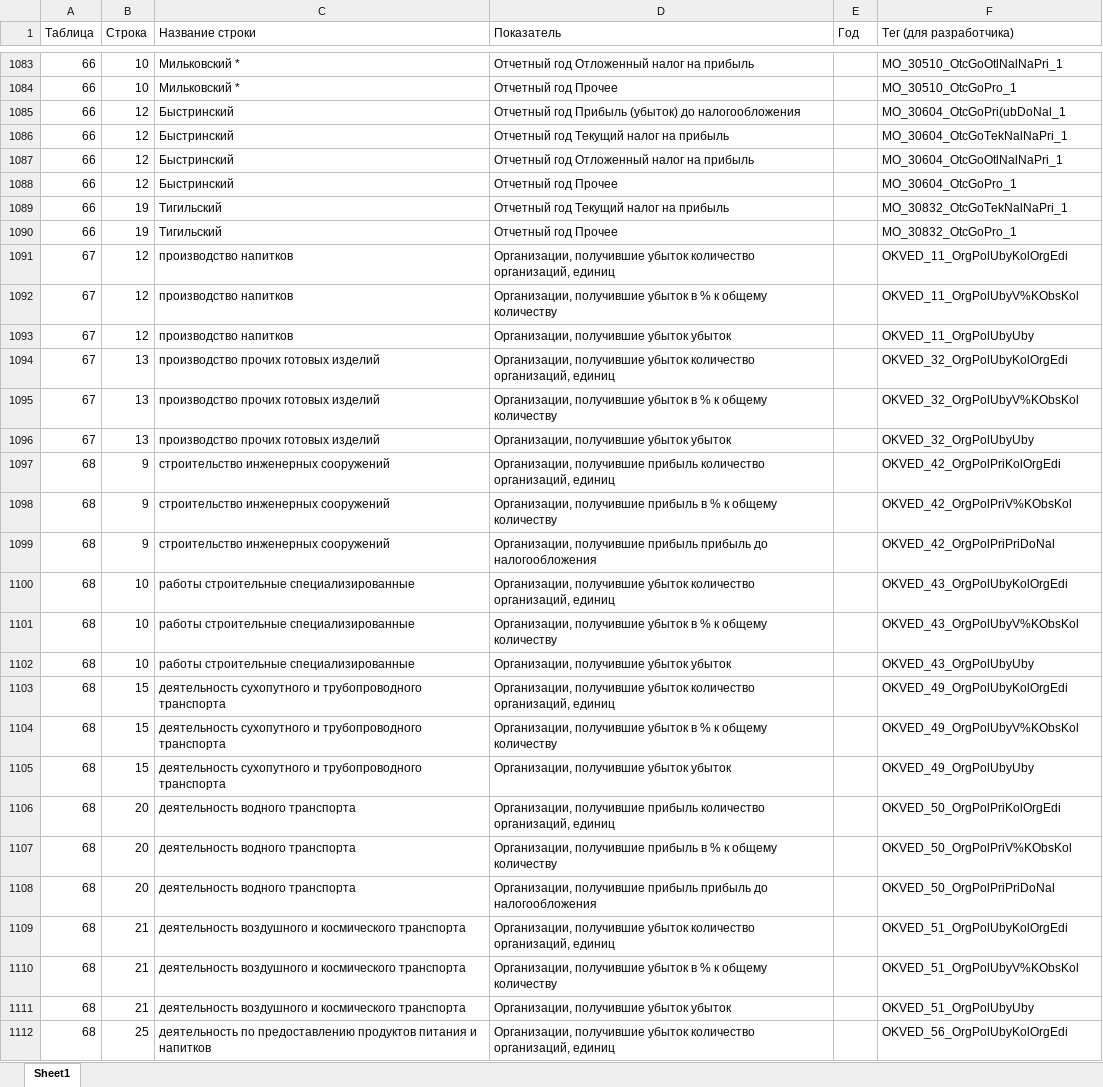
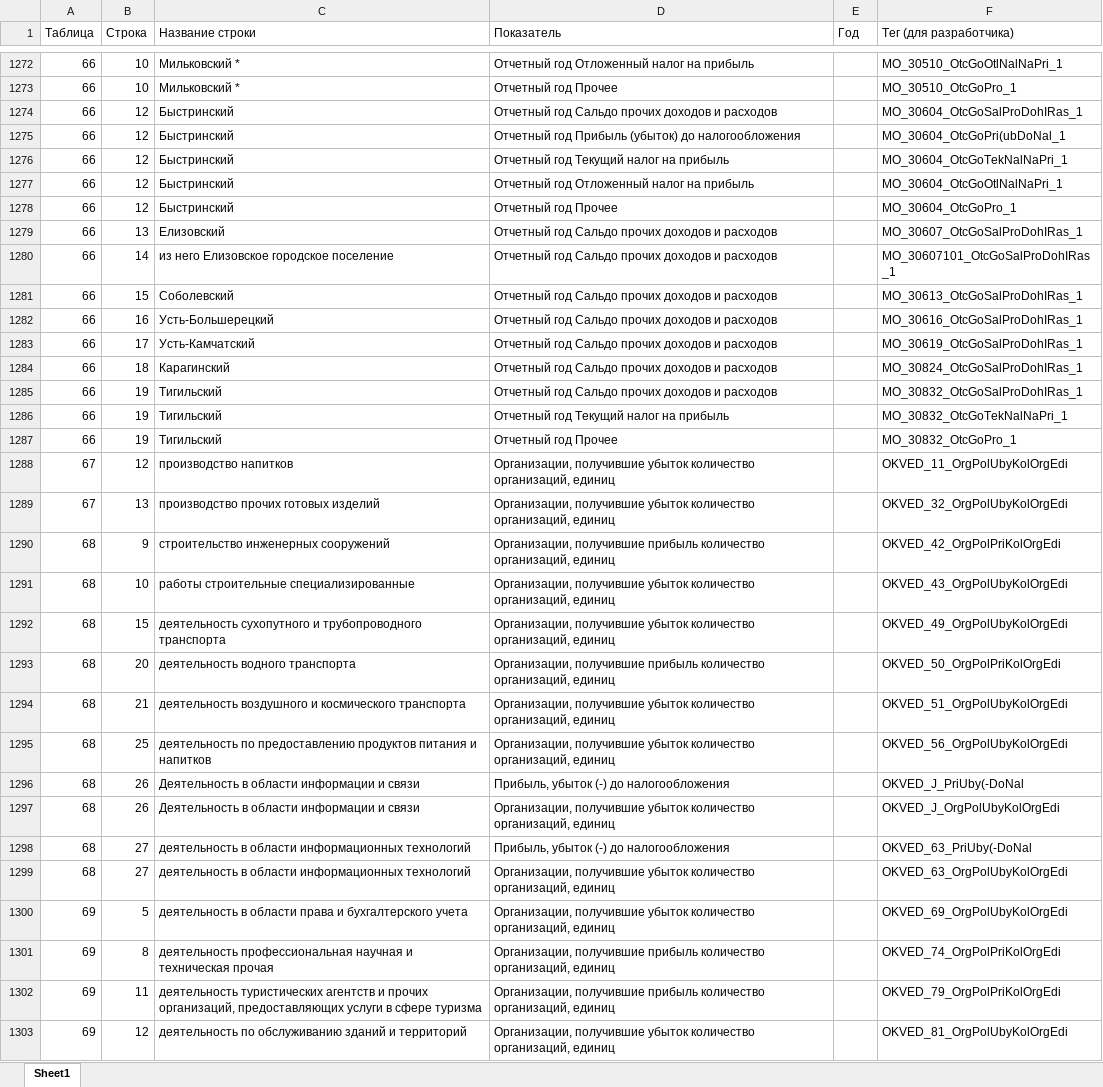
Before and after one commit to LOo1-o/project-1, an Excel workbook: output/unfilled_tags.xlsx, sheet Sheet1, drawn as a sheet; only a part is shown, gaps mark what is left out; the shorter side is filled out with more unchanged rows; values as stored, in another font and other column widths than the file's, no borders; removed rows and columns are numbered as before the commit, all else as after; the diff covers the shown part only; the diff names each change by its address in the sheet, - before the commit and + after, or states it on an @@ line.

```diff
--- a/output/unfilled_tags.xlsx (sheet Sheet1)
+++ b/output/unfilled_tags.xlsx (sheet Sheet1)
+row 1274: 66 | 12 | Быстринский | Отчетный год Сальдо прочих доходов и расходов |  | MO_30604_OtcGoSalProDohIRas_1
+row 1279: 66 | 13 | Елизовский | Отчетный год Сальдо прочих доходов и расходов |  | MO_30607_OtcGoSalProDohIRas_1
+row 1280: 66 | 14 | из него Елизовское городское поселение | Отчетный год Сальдо прочих доходов и расходов |  | MO_30607101_OtcGoSalProDohIRas_1
+row 1281: 66 | 15 | Соболевский | Отчетный год Сальдо прочих доходов и расходов |  | MO_30613_OtcGoSalProDohIRas_1
+row 1282: 66 | 16 | Усть-Большерецкий | Отчетный год Сальдо прочих доходов и расходов |  | MO_30616_OtcGoSalProDohIRas_1
+row 1283: 66 | 17 | Усть-Камчатский | Отчетный год Сальдо прочих доходов и расходов |  | MO_30619_OtcGoSalProDohIRas_1
+row 1284: 66 | 18 | Карагинский | Отчетный год Сальдо прочих доходов и расходов |  | MO_30824_OtcGoSalProDohIRas_1
+row 1285: 66 | 19 | Тигильский | Отчетный год Сальдо прочих доходов и расходов |  | MO_30832_OtcGoSalProDohIRas_1
-row 1092: 67 | 12 | производство напитков | Организации, получившие убыток в % к общему количеству |  | OKVED_11_OrgPolUbyV%KObsKol
-row 1093: 67 | 12 | производство напитков | Организации, получившие убыток убыток |  | OKVED_11_OrgPolUbyUby
-row 1095: 67 | 13 | производство прочих готовых изделий | Организации, получившие убыток в % к общему количеству |  | OKVED_32_OrgPolUbyV%KObsKol
-row 1096: 67 | 13 | производство прочих готовых изделий | Организации, получившие убыток убыток |  | OKVED_32_OrgPolUbyUby
-row 1098: 68 | 9 | строительство инженерных сооружений | Организации, получившие прибыль в % к общему количеству |  | OKVED_42_OrgPolPriV%KObsKol
-row 1099: 68 | 9 | строительство инженерных сооружений | Организации, получившие прибыль прибыль до налогообложения |  | OKVED_42_OrgPolPriPriDoNal
-row 1101: 68 | 10 | работы строительные специализированные | Организации, получившие убыток в % к общему количеству |  | OKVED_43_OrgPolUbyV%KObsKol
-row 1102: 68 | 10 | работы строительные специализированные | Организации, получившие убыток убыток |  | OKVED_43_OrgPolUbyUby
-row 1104: 68 | 15 | деятельность сухопутного и трубопроводного транспорта | Организации, получившие убыток в % к общему количеству |  | OKVED_49_OrgPolUbyV%KObsKol
-row 1105: 68 | 15 | деятельность сухопутного и трубопроводного транспорта | Организации, получившие убыток убыток |  | OKVED_49_OrgPolUbyUby
-row 1107: 68 | 20 | деятельность водного транспорта | Организации, получившие прибыль в % к общему количеству |  | OKVED_50_OrgPolPriV%KObsKol
-row 1108: 68 | 20 | деятельность водного транспорта | Организации, получившие прибыль прибыль до налогообложения |  | OKVED_50_OrgPolPriPriDoNal
-row 1110: 68 | 21 | деятельность воздушного и космического транспорта | Организации, получившие убыток в % к общему количеству |  | OKVED_51_OrgPolUbyV%KObsKol
-row 1111: 68 | 21 | деятельность воздушного и космического транспорта | Организации, получившие убыток убыток |  | OKVED_51_OrgPolUbyUby
```
Also changed, not shown: 284 added rows, 75 removed rows and 3 edited cells elsewhere in this sheet, output/неиспользованные_показатели.xlsx, output/нужна_проверка.xlsx, 9 other files.
